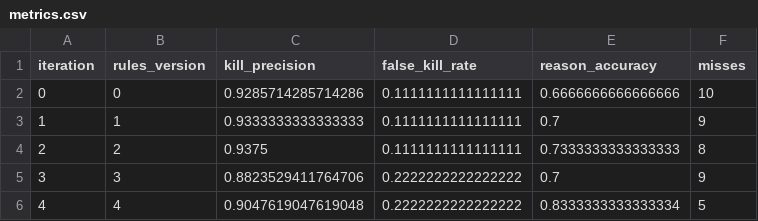
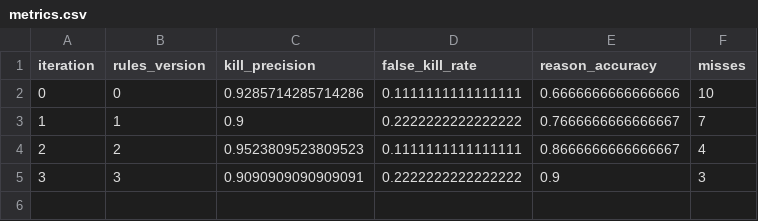
Before and after one commit to sharif-alqaabi/Coreweave, a CSV file: results/metrics.csv, drawn as a sheet.

Commit message:
Architect tournament: two models propose in parallel, full-train gate picks the best, rollback tolerates critic noise
- loop.py: tournament() + candidate(); rollback keyed on reason accuracy with a 2-lead tolerance;
  --group for W&B; critic calls parallel (30 leads in ~5 s)
- scripts/demo_reset.sh archives a run and returns to rules v0
- run: train 0.67 -> 0.77 -> 0.87 -> 0.90 in 90 s; holdout 0.50 vs 0.45 baseline (overfits 30 leads)

```diff
--- a/results/metrics.csv
+++ b/results/metrics.csv
@@ -2,5 +2,4 @@ iteration,rules_version,kill_precision,false_kill_rate,reason_accuracy,misses
 0,0,0.9285714285714286,0.1111111111111111,0.6666666666666666,10
-1,1,0.9333333333333333,0.1111111111111111,0.7,9
-2,2,0.9375,0.1111111111111111,0.7333333333333333,8
-3,3,0.8823529411764706,0.2222222222222222,0.7,9
-4,4,0.9047619047619048,0.2222222222222222,0.8333333333333334,5
+1,1,0.9,0.2222222222222222,0.7666666666666667,7
+2,2,0.9523809523809523,0.1111111111111111,0.8666666666666667,4
+3,3,0.9090909090909091,0.2222222222222222,0.9,3
```
Also changed, not shown: 25 other files.
